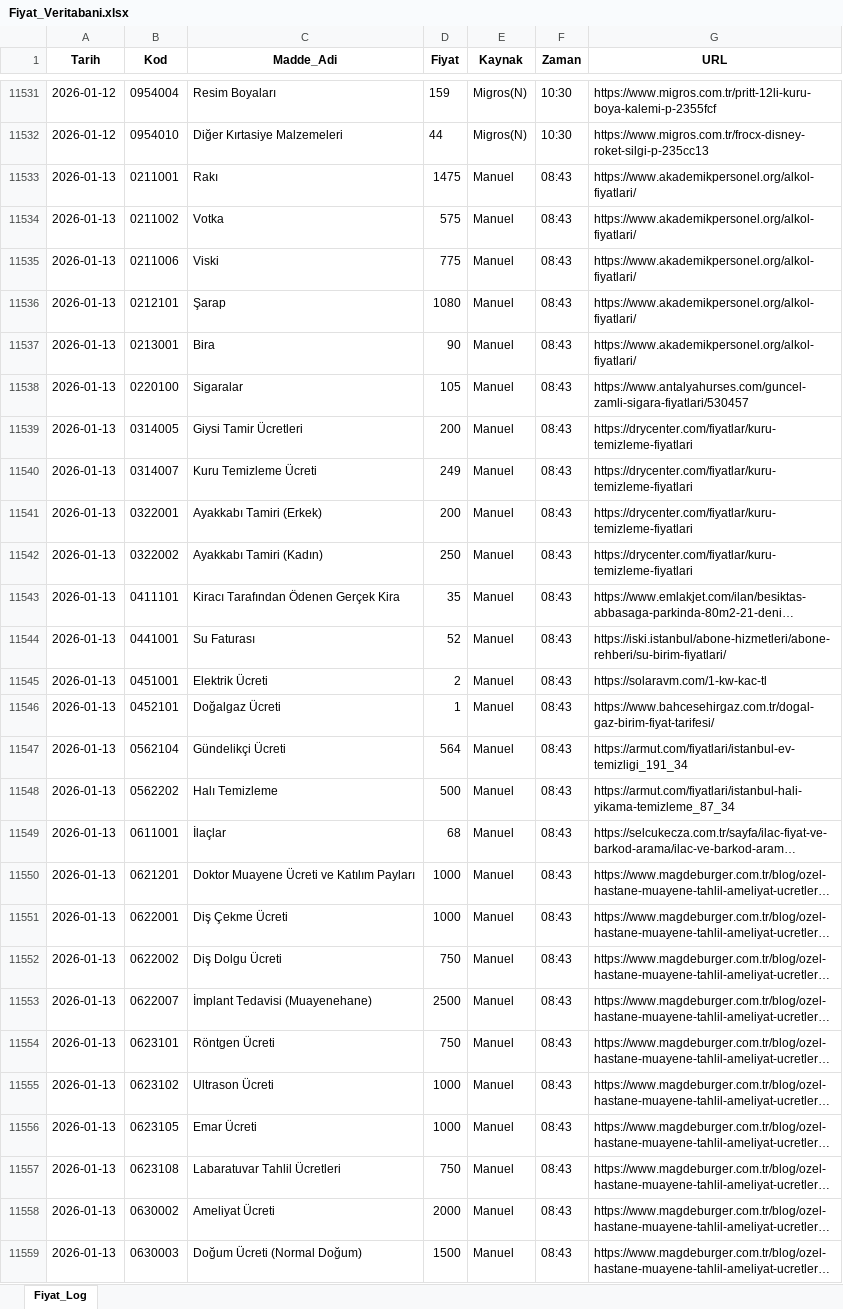
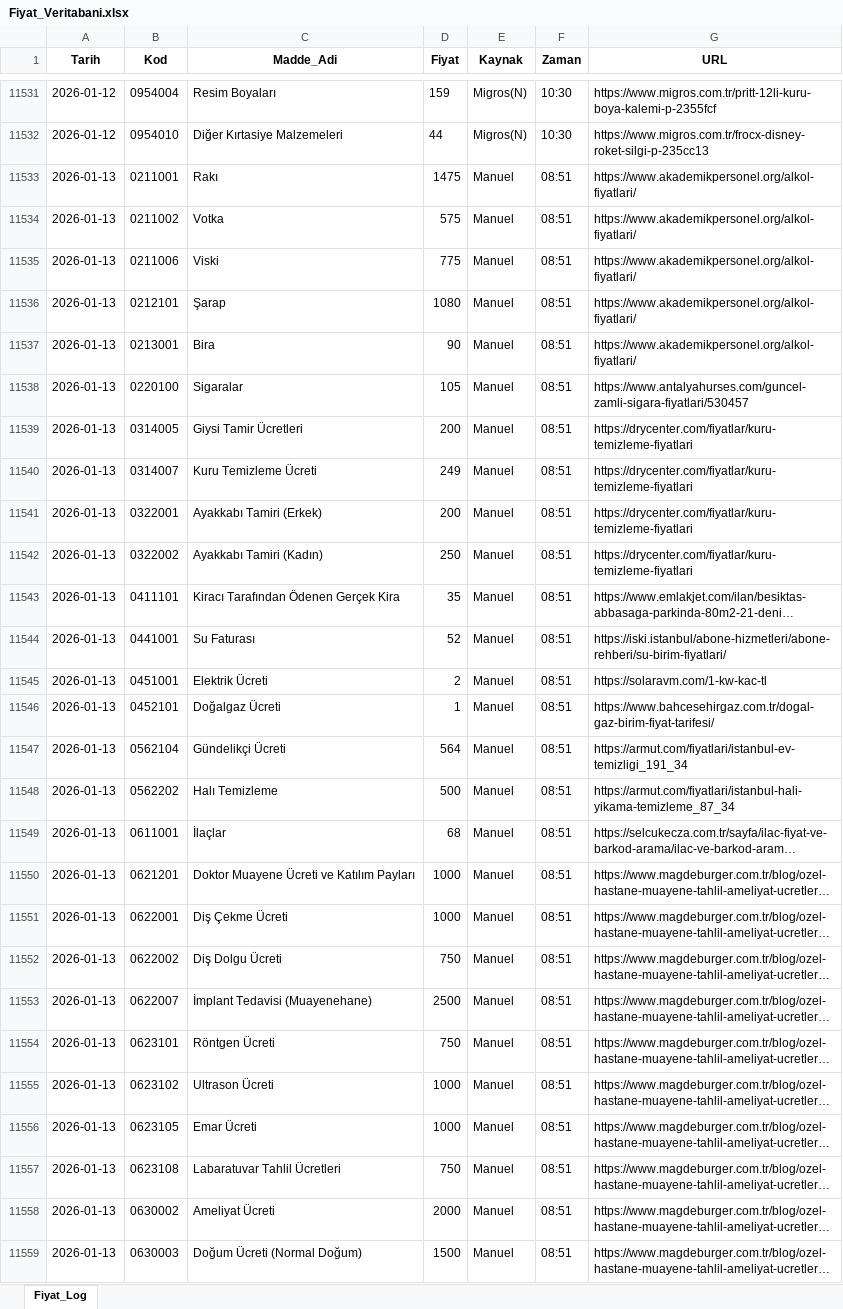
Before and after one commit to SCS2023/Enflasyon2026, an Excel workbook: Fiyat_Veritabani.xlsx, sheet Fiyat_Log, drawn as a sheet; only a part is shown, gaps mark what is left out; long unchanged cells end in …; values as stored, in another font and other column widths than the file's, no borders; the diff covers the shown part only; the diff names each change by its address in the sheet, - before the commit and + after, or states it on an @@ line.

Commit message:
Data Update

```diff
--- a/Fiyat_Veritabani.xlsx (sheet Fiyat_Log)
+++ b/Fiyat_Veritabani.xlsx (sheet Fiyat_Log)
-F11533:F11559 (Zaman): 08:43
+F11533:F11559 (Zaman): 08:51
```
Also changed, not shown: 301 edited cells elsewhere in this sheet.
